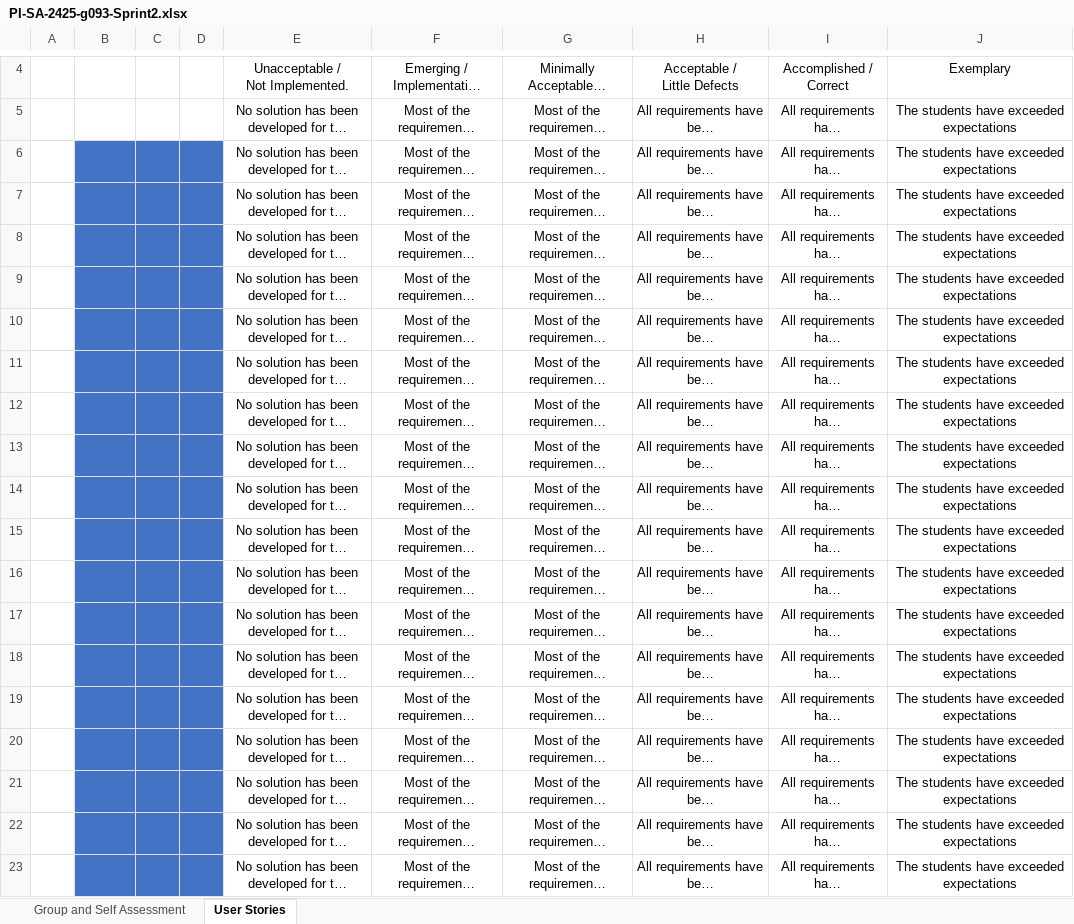
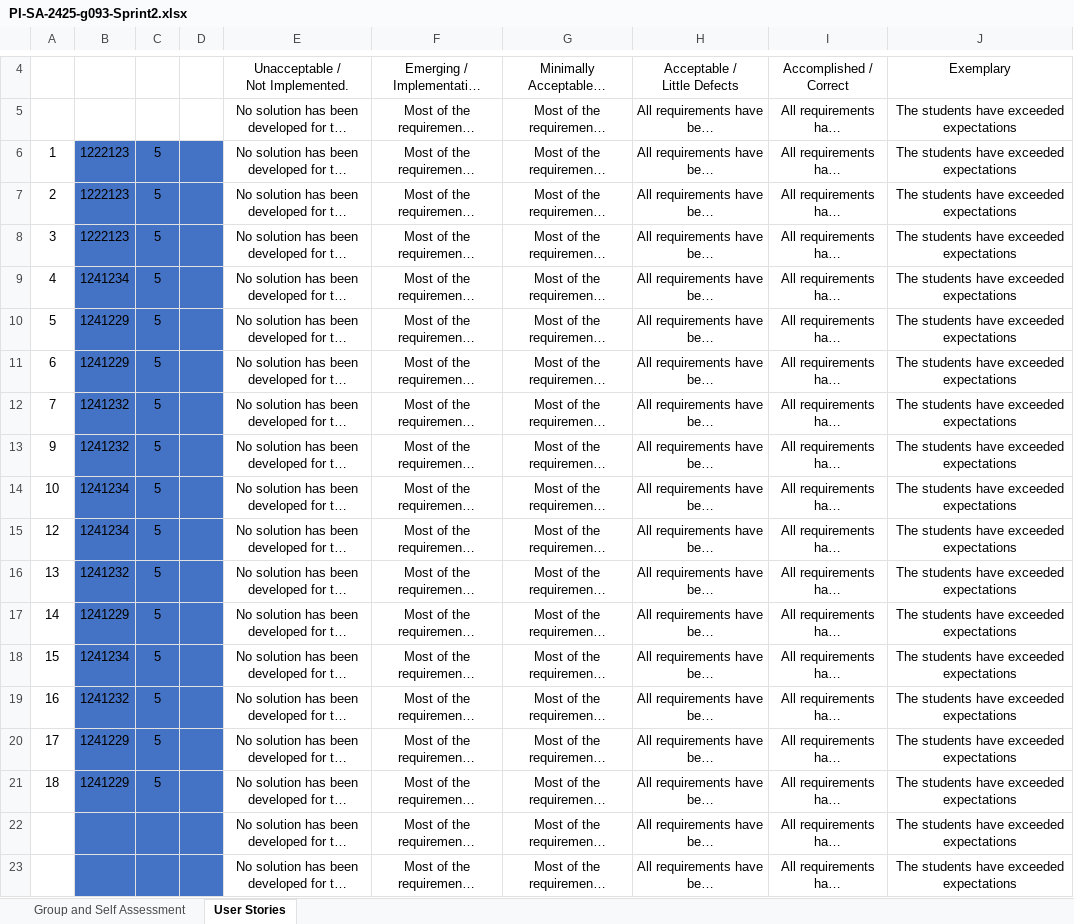
Before and after one commit to goncalolopesp/sem2-pi-24.25-g093-repo, an Excel workbook: PI-SA-2425-g093-Sprint2.xlsx, sheet User Stories, drawn as a sheet; only a part is shown, gaps mark what is left out; long unchanged cells end in …; values as stored, in another font and other column widths than the file's, no borders; conditional formats not drawn; the diff names each change by its address in the sheet, - before the commit and + after, or states it on an @@ line.

Commit message:
Added the 'User Stories' segment to the Self Assessment

```diff
--- a/PI-SA-2425-g093-Sprint2.xlsx (sheet User Stories)
+++ b/PI-SA-2425-g093-Sprint2.xlsx (sheet User Stories)
-A6: (empty)
+A6: 1
-B6:B8: (empty)
+B6:B8: 1222123
-C6:C21: (empty)
+C6:C21: 5
-A7: (empty)
+A7: 2
-A8: (empty)
+A8: 3
-A9: (empty)
+A9: 4
-B9: (empty)
+B9: 1241234
-A10: (empty)
+A10: 5
-B10:B11: (empty)
+B10:B11: 1241229
-A11: (empty)
+A11: 6
-A12: (empty)
+A12: 7
-B12:B13: (empty)
+B12:B13: 1241232
-A13: (empty)
+A13: 9
-A14: (empty)
+A14: 10
-B14:B15: (empty)
+B14:B15: 1241234
-A15: (empty)
+A15: 12
-A16: (empty)
+A16: 13
-B16: (empty)
+B16: 1241232
-A17: (empty)
+A17: 14
-B17: (empty)
+B17: 1241229
-A18: (empty)
+A18: 15
-B18: (empty)
+B18: 1241234
-A19: (empty)
+A19: 16
-B19: (empty)
+B19: 1241232
-A20: (empty)
+A20: 17
-B20:B21: (empty)
+B20:B21: 1241229
-A21: (empty)
+A21: 18
```
